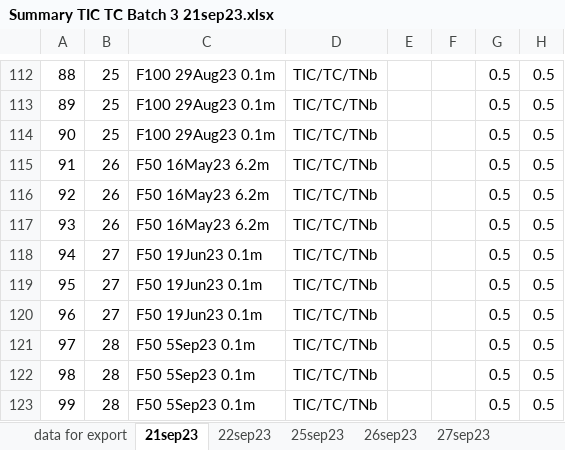
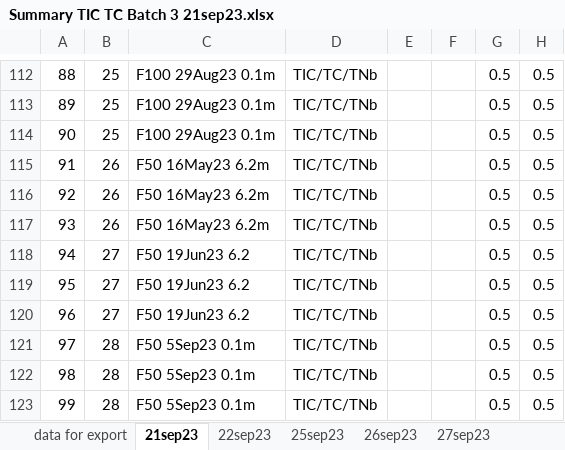
Before and after one commit to CareyLabVT/Reservoirs, an Excel workbook: Data/DataNotYetUploadedToEDI/NutrientData/RawData/TIC TOC/2023/Summary TIC TC Batch 3 21sep23.xlsx, sheet 21sep23, drawn as a sheet; only a part is shown, gaps mark what is left out; values as stored, in another font and other column widths than the file's, no borders; charts and pictures and conditional formats not drawn; the diff names each change by its address in the sheet, - before the commit and + after, or states it on an @@ line.

```diff
--- a/Data/DataNotYetUploadedToEDI/NutrientData/RawData/TIC TOC/2023/Summary TIC TC Batch 3 21sep23.xlsx (sheet 21sep23)
+++ b/Data/DataNotYetUploadedToEDI/NutrientData/RawData/TIC TOC/2023/Summary TIC TC Batch 3 21sep23.xlsx (sheet 21sep23)
-C118:C120: F50 19Jun23 0.1m
+C118:C120: F50 19Jun23 6.2
```
Also changed, not shown: sheet 25sep23, sheet 27sep23, 24 other files.
